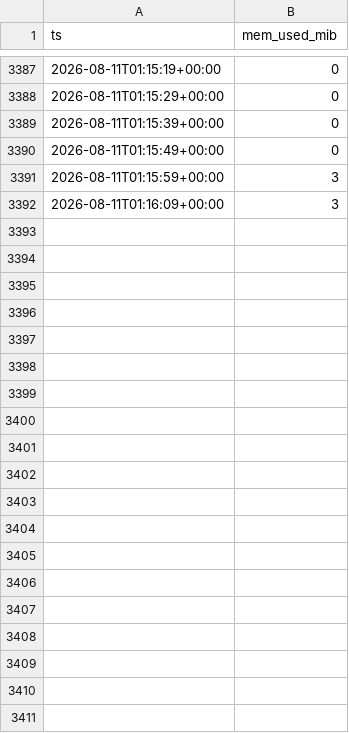
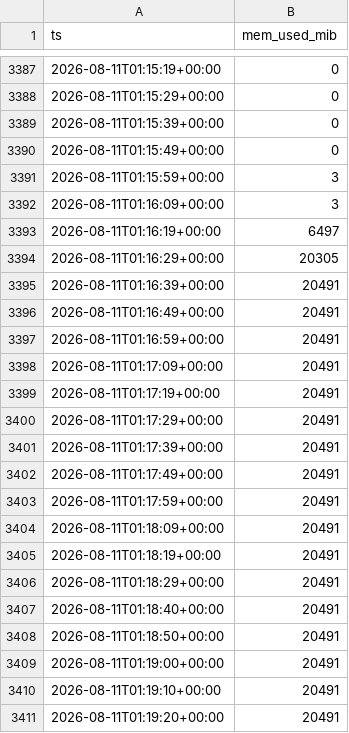
Before and after one commit to soma-jjya/deep-learning-challenge, a CSV file: gpu_mem_rehearsal.csv, drawn as a sheet; only a part is shown, gaps mark what is left out; the diff covers the shown part only.

```diff
--- a/gpu_mem_rehearsal.csv
+++ b/gpu_mem_rehearsal.csv
@@ -3392 +3392,20 @@ ts,mem_used_mib
 2026-08-11T01:16:09+00:00,3
+2026-08-11T01:16:19+00:00,6497
+2026-08-11T01:16:29+00:00,20305
+2026-08-11T01:16:39+00:00,20491
+2026-08-11T01:16:49+00:00,20491
+2026-08-11T01:16:59+00:00,20491
+2026-08-11T01:17:09+00:00,20491
+2026-08-11T01:17:19+00:00,20491
+2026-08-11T01:17:29+00:00,20491
+2026-08-11T01:17:39+00:00,20491
+2026-08-11T01:17:49+00:00,20491
+2026-08-11T01:17:59+00:00,20491
+2026-08-11T01:18:09+00:00,20491
+2026-08-11T01:18:19+00:00,20491
+2026-08-11T01:18:29+00:00,20491
+2026-08-11T01:18:40+00:00,20491
+2026-08-11T01:18:50+00:00,20491
+2026-08-11T01:19:00+00:00,20491
+2026-08-11T01:19:10+00:00,20491
+2026-08-11T01:19:20+00:00,20491
```
Also changed, not shown: 10 added rows elsewhere in this file.
